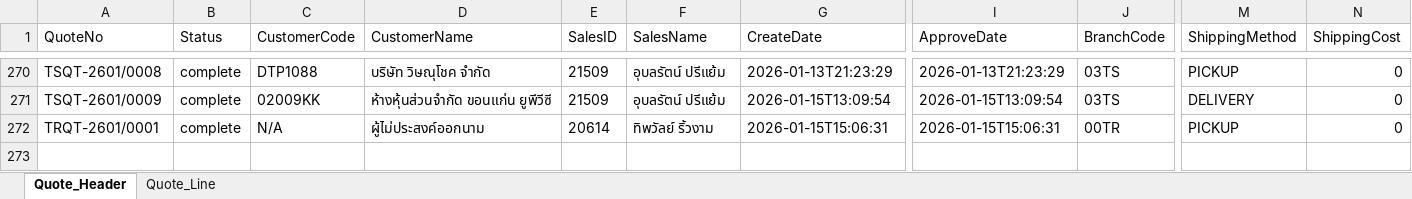
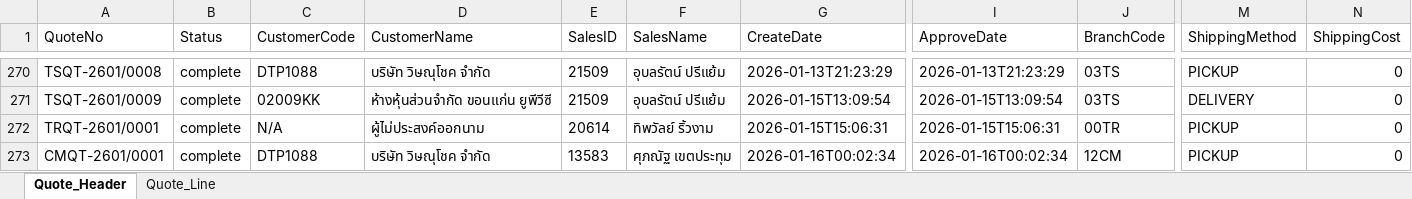
Before and after one commit to JinnawatJid/SmartPriceDeployment, an Excel workbook: backend/data/QuoteTemplate.xlsx, sheet Quote_Header, drawn as a sheet; only a part is shown, gaps mark what is left out; values as stored, in another font and other column widths than the file's, no borders; rows hold the shown columns only; the diff names each change by its address in the sheet, - before the commit and + after, or states it on an @@ line.

```diff
--- a/backend/data/QuoteTemplate.xlsx (sheet Quote_Header)
+++ b/backend/data/QuoteTemplate.xlsx (sheet Quote_Header)
+row 273: CMQT-2601/0001 | complete | DTP1088 | บริษัท วิษณุโชค จำกัด | 13583 | ศุภณัฐ เขตประทุม | 2026-01-16T00:02:34 | 2026-01-16T00:02:34 | 12CM | PICKUP | 0
```
Also changed, not shown: sheet Quote_Line, 6 other files.
